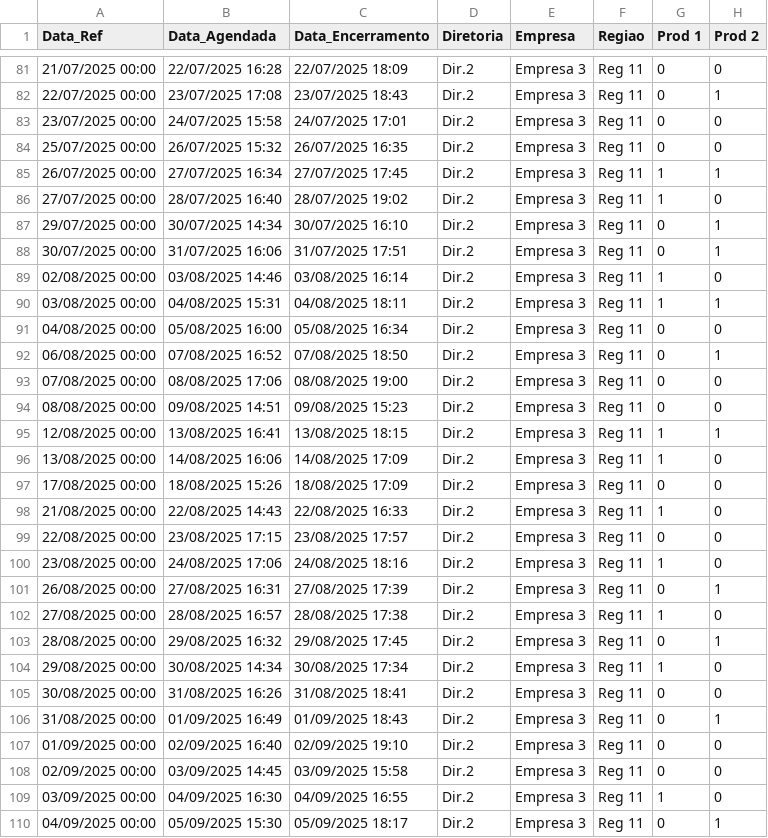
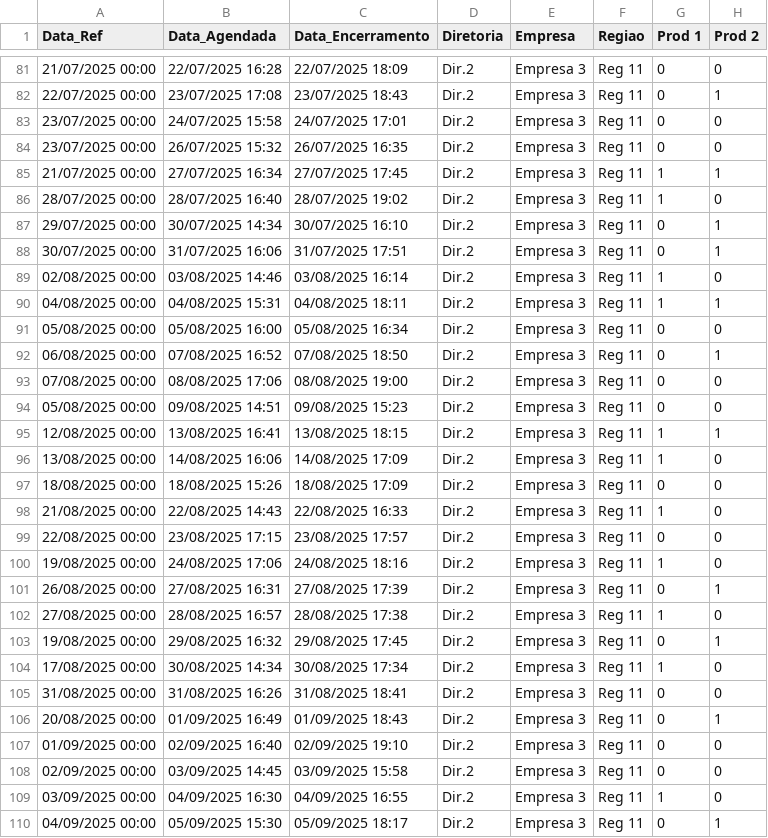
Before and after one commit to RicardoPasternack/portfolio-pessoal, a CSV file: PainelCorp/Coletas/2 Instalacoes/INSTALACOES.csv, drawn as a sheet; only a part is shown, gaps mark what is left out; the diff covers the shown part only; the diff names each change by its address in the sheet, - before the commit and + after, or states it on an @@ line.

```diff
--- a/PainelCorp/Coletas/2 Instalacoes/INSTALACOES.csv
+++ b/PainelCorp/Coletas/2 Instalacoes/INSTALACOES.csv
-A84 (Data_Ref): 25/07/2025 00:00
+A84 (Data_Ref): 23/07/2025 00:00
-A85 (Data_Ref): 26/07/2025 00:00
+A85 (Data_Ref): 21/07/2025 00:00
-A86 (Data_Ref): 27/07/2025 00:00
+A86 (Data_Ref): 28/07/2025 00:00
-A90 (Data_Ref): 03/08/2025 00:00
+A90 (Data_Ref): 04/08/2025 00:00
-A91 (Data_Ref): 04/08/2025 00:00
+A91 (Data_Ref): 05/08/2025 00:00
-A94 (Data_Ref): 08/08/2025 00:00
+A94 (Data_Ref): 05/08/2025 00:00
-A97 (Data_Ref): 17/08/2025 00:00
+A97 (Data_Ref): 18/08/2025 00:00
-A100 (Data_Ref): 23/08/2025 00:00
+A100 (Data_Ref): 19/08/2025 00:00
-A103 (Data_Ref): 28/08/2025 00:00
+A103 (Data_Ref): 19/08/2025 00:00
-A104 (Data_Ref): 29/08/2025 00:00
+A104 (Data_Ref): 17/08/2025 00:00
-A105 (Data_Ref): 30/08/2025 00:00
+A105 (Data_Ref): 31/08/2025 00:00
-A106 (Data_Ref): 31/08/2025 00:00
+A106 (Data_Ref): 20/08/2025 00:00
```
Also changed, not shown: 165 edited cells elsewhere in this file, PainelCorp/Coletas/0 Entrada/VENDAS - BRUTO.csv, PainelCorp/Coletas/3 Metas/METAS.csv, 30 other files.
